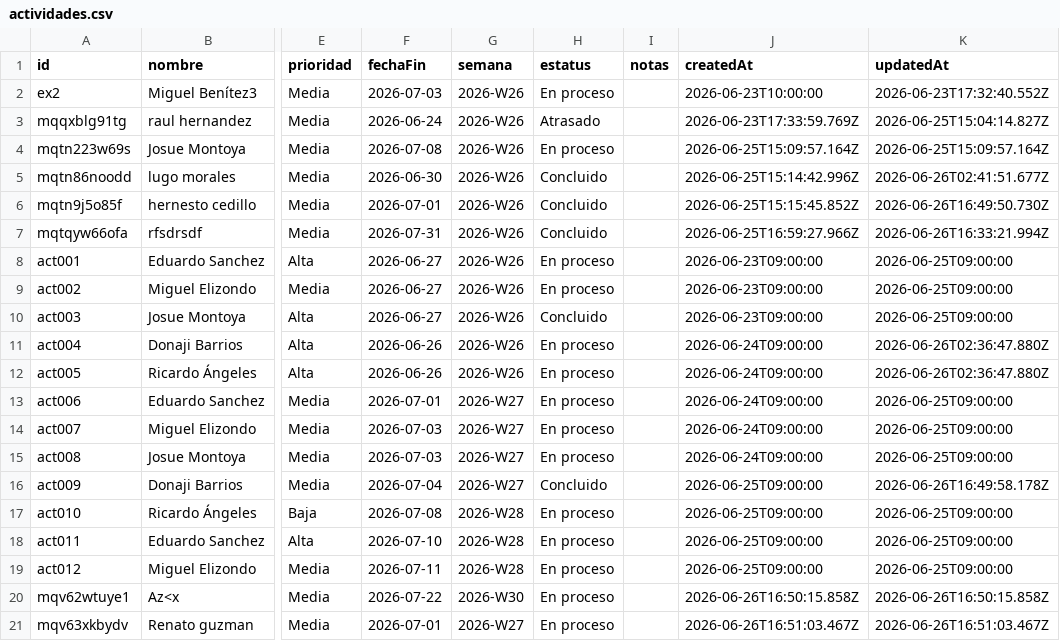
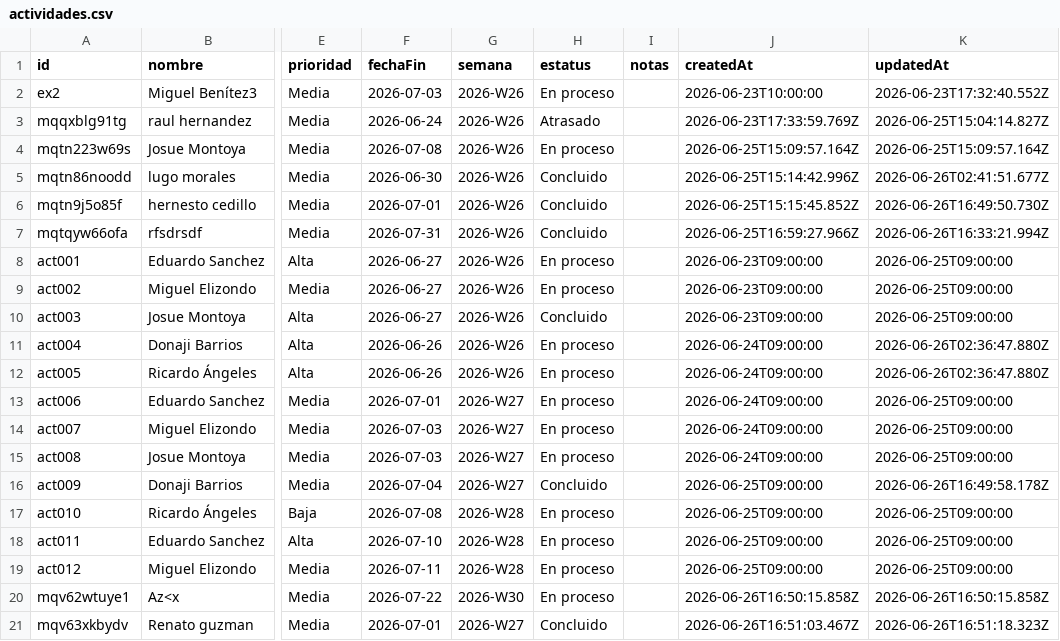
Before and after one commit to DTI-Dashboard/Proyectos, a CSV file: actividades.csv, drawn as a sheet; only a part is shown, gaps mark what is left out; the diff names each change by its address in the sheet, - before the commit and + after, or states it on an @@ line.

Commit message:
backup: actividades.csv actualizado desde dashboard

```diff
--- a/actividades.csv
+++ b/actividades.csv
-H21 (estatus): En proceso
+H21 (estatus): Concluido
-K21 (updatedAt): 2026-06-26T16:51:03.467Z
+K21 (updatedAt): 2026-06-26T16:51:18.323Z
```
